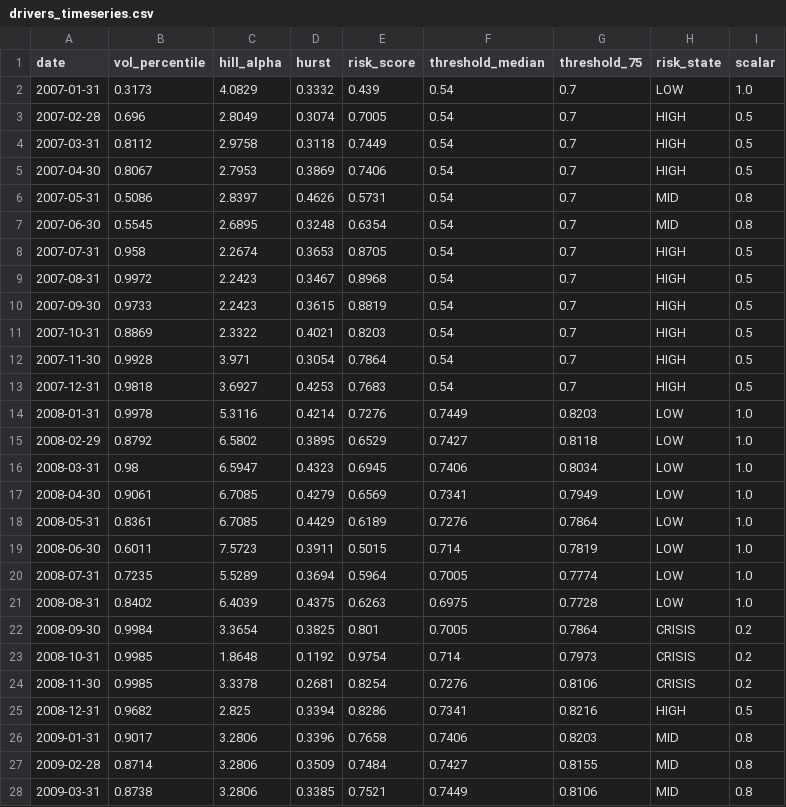
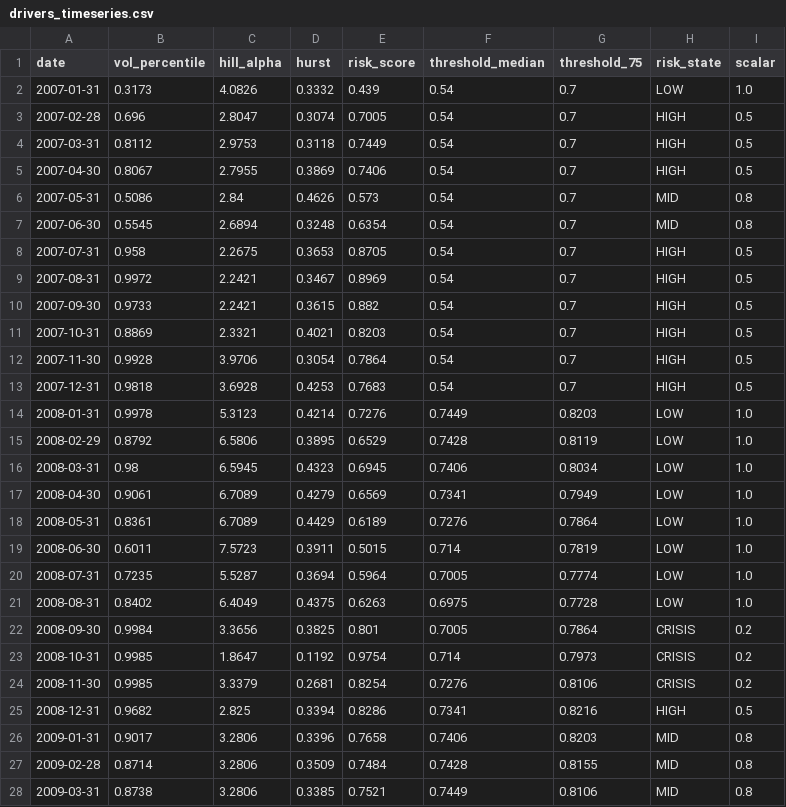
Before and after one commit to bvecchiarelli19-bot/FRAR_DASHBOARD, a CSV file: outputs/drivers_timeseries.csv, drawn as a sheet; only a part is shown; the diff covers the shown part only.

```diff
--- a/outputs/drivers_timeseries.csv
+++ b/outputs/drivers_timeseries.csv
@@ -1,28 +1,28 @@
 date,vol_percentile,hill_alpha,hurst,risk_score,threshold_median,threshold_75,risk_state,scalar
-2007-01-31,0.3173,4.0829,0.3332,0.439,0.54,0.7,LOW,1.0
-2007-02-28,0.696,2.8049,0.3074,0.7005,0.54,0.7,HIGH,0.5
-2007-03-31,0.8112,2.9758,0.3118,0.7449,0.54,0.7,HIGH,0.5
-2007-04-30,0.8067,2.7953,0.3869,0.7406,0.54,0.7,HIGH,0.5
-2007-05-31,0.5086,2.8397,0.4626,0.5731,0.54,0.7,MID,0.8
-2007-06-30,0.5545,2.6895,0.3248,0.6354,0.54,0.7,MID,0.8
-2007-07-31,0.958,2.2674,0.3653,0.8705,0.54,0.7,HIGH,0.5
-2007-08-31,0.9972,2.2423,0.3467,0.8968,0.54,0.7,HIGH,0.5
-2007-09-30,0.9733,2.2423,0.3615,0.8819,0.54,0.7,HIGH,0.5
-2007-10-31,0.8869,2.3322,0.4021,0.8203,0.54,0.7,HIGH,0.5
-2007-11-30,0.9928,3.971,0.3054,0.7864,0.54,0.7,HIGH,0.5
-2007-12-31,0.9818,3.6927,0.4253,0.7683,0.54,0.7,HIGH,0.5
-2008-01-31,0.9978,5.3116,0.4214,0.7276,0.7449,0.8203,LOW,1.0
-2008-02-29,0.8792,6.5802,0.3895,0.6529,0.7427,0.8118,LOW,1.0
-2008-03-31,0.98,6.5947,0.4323,0.6945,0.7406,0.8034,LOW,1.0
-2008-04-30,0.9061,6.7085,0.4279,0.6569,0.7341,0.7949,LOW,1.0
-2008-05-31,0.8361,6.7085,0.4429,0.6189,0.7276,0.7864,LOW,1.0
+2007-01-31,0.3173,4.0826,0.3332,0.439,0.54,0.7,LOW,1.0
+2007-02-28,0.696,2.8047,0.3074,0.7005,0.54,0.7,HIGH,0.5
+2007-03-31,0.8112,2.9753,0.3118,0.7449,0.54,0.7,HIGH,0.5
+2007-04-30,0.8067,2.7955,0.3869,0.7406,0.54,0.7,HIGH,0.5
+2007-05-31,0.5086,2.84,0.4626,0.573,0.54,0.7,MID,0.8
+2007-06-30,0.5545,2.6894,0.3248,0.6354,0.54,0.7,MID,0.8
+2007-07-31,0.958,2.2675,0.3653,0.8705,0.54,0.7,HIGH,0.5
+2007-08-31,0.9972,2.2421,0.3467,0.8969,0.54,0.7,HIGH,0.5
+2007-09-30,0.9733,2.2421,0.3615,0.882,0.54,0.7,HIGH,0.5
+2007-10-31,0.8869,2.3321,0.4021,0.8203,0.54,0.7,HIGH,0.5
+2007-11-30,0.9928,3.9706,0.3054,0.7864,0.54,0.7,HIGH,0.5
+2007-12-31,0.9818,3.6928,0.4253,0.7683,0.54,0.7,HIGH,0.5
+2008-01-31,0.9978,5.3123,0.4214,0.7276,0.7449,0.8203,LOW,1.0
+2008-02-29,0.8792,6.5806,0.3895,0.6529,0.7428,0.8119,LOW,1.0
+2008-03-31,0.98,6.5945,0.4323,0.6945,0.7406,0.8034,LOW,1.0
+2008-04-30,0.9061,6.7089,0.4279,0.6569,0.7341,0.7949,LOW,1.0
+2008-05-31,0.8361,6.7089,0.4429,0.6189,0.7276,0.7864,LOW,1.0
 2008-06-30,0.6011,7.5723,0.3911,0.5015,0.714,0.7819,LOW,1.0
-2008-07-31,0.7235,5.5289,0.3694,0.5964,0.7005,0.7774,LOW,1.0
-2008-08-31,0.8402,6.4039,0.4375,0.6263,0.6975,0.7728,LOW,1.0
-2008-09-30,0.9984,3.3654,0.3825,0.801,0.7005,0.7864,CRISIS,0.2
-2008-10-31,0.9985,1.8648,0.1192,0.9754,0.714,0.7973,CRISIS,0.2
-2008-11-30,0.9985,3.3378,0.2681,0.8254,0.7276,0.8106,CRISIS,0.2
+2008-07-31,0.7235,5.5287,0.3694,0.5964,0.7005,0.7774,LOW,1.0
+2008-08-31,0.8402,6.4049,0.4375,0.6263,0.6975,0.7728,LOW,1.0
+2008-09-30,0.9984,3.3656,0.3825,0.801,0.7005,0.7864,CRISIS,0.2
+2008-10-31,0.9985,1.8647,0.1192,0.9754,0.714,0.7973,CRISIS,0.2
+2008-11-30,0.9985,3.3379,0.2681,0.8254,0.7276,0.8106,CRISIS,0.2
 2008-12-31,0.9682,2.825,0.3394,0.8286,0.7341,0.8216,HIGH,0.5
 2009-01-31,0.9017,3.2806,0.3396,0.7658,0.7406,0.8203,MID,0.8
-2009-02-28,0.8714,3.2806,0.3509,0.7484,0.7427,0.8155,MID,0.8
+2009-02-28,0.8714,3.2806,0.3509,0.7484,0.7428,0.8155,MID,0.8
 2009-03-31,0.8738,3.2806,0.3385,0.7521,0.7449,0.8106,MID,0.8
```
Also changed, not shown: 170 edited cells elsewhere in this file, outputs/audit.csv, outputs/equity_curves.csv, 10 other files.
